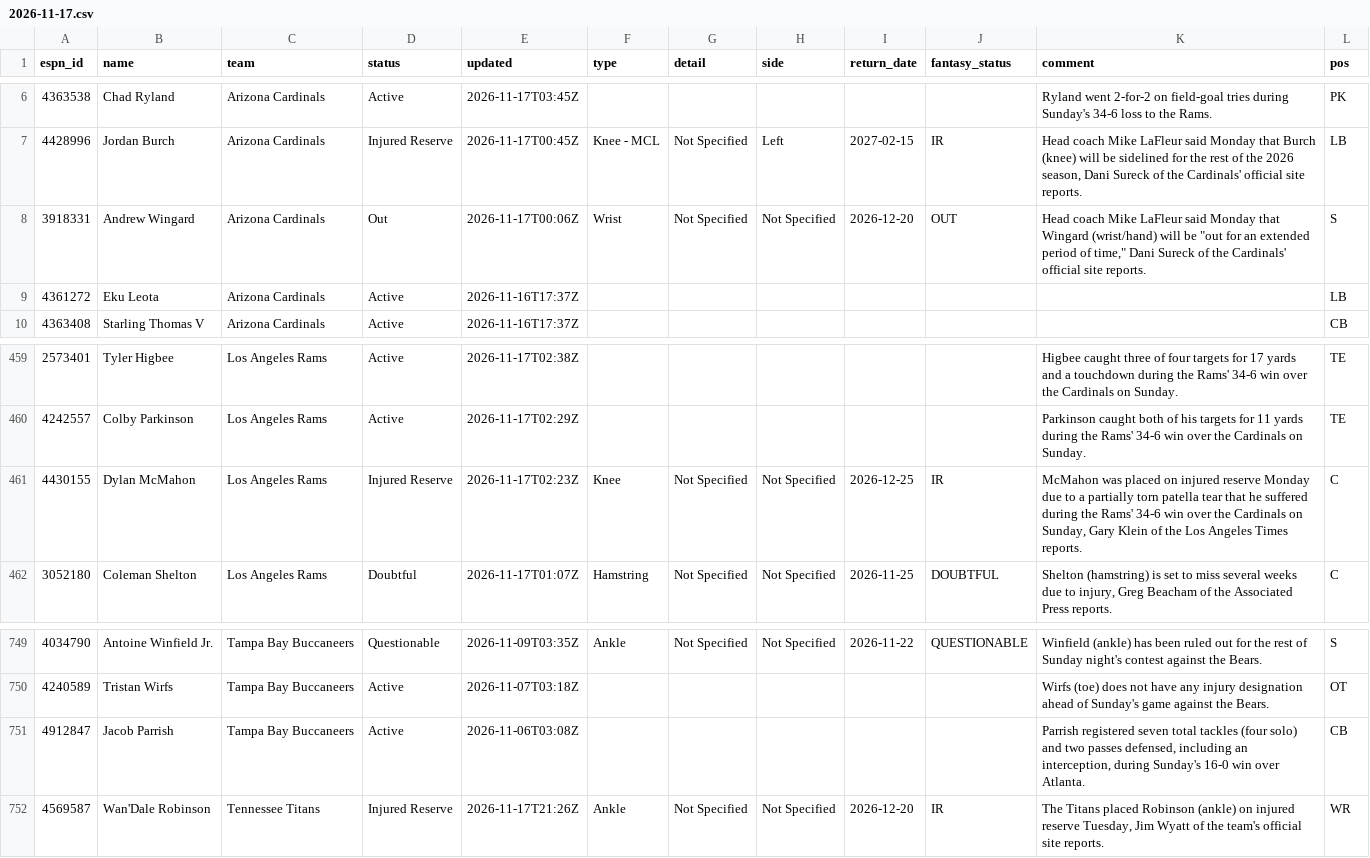
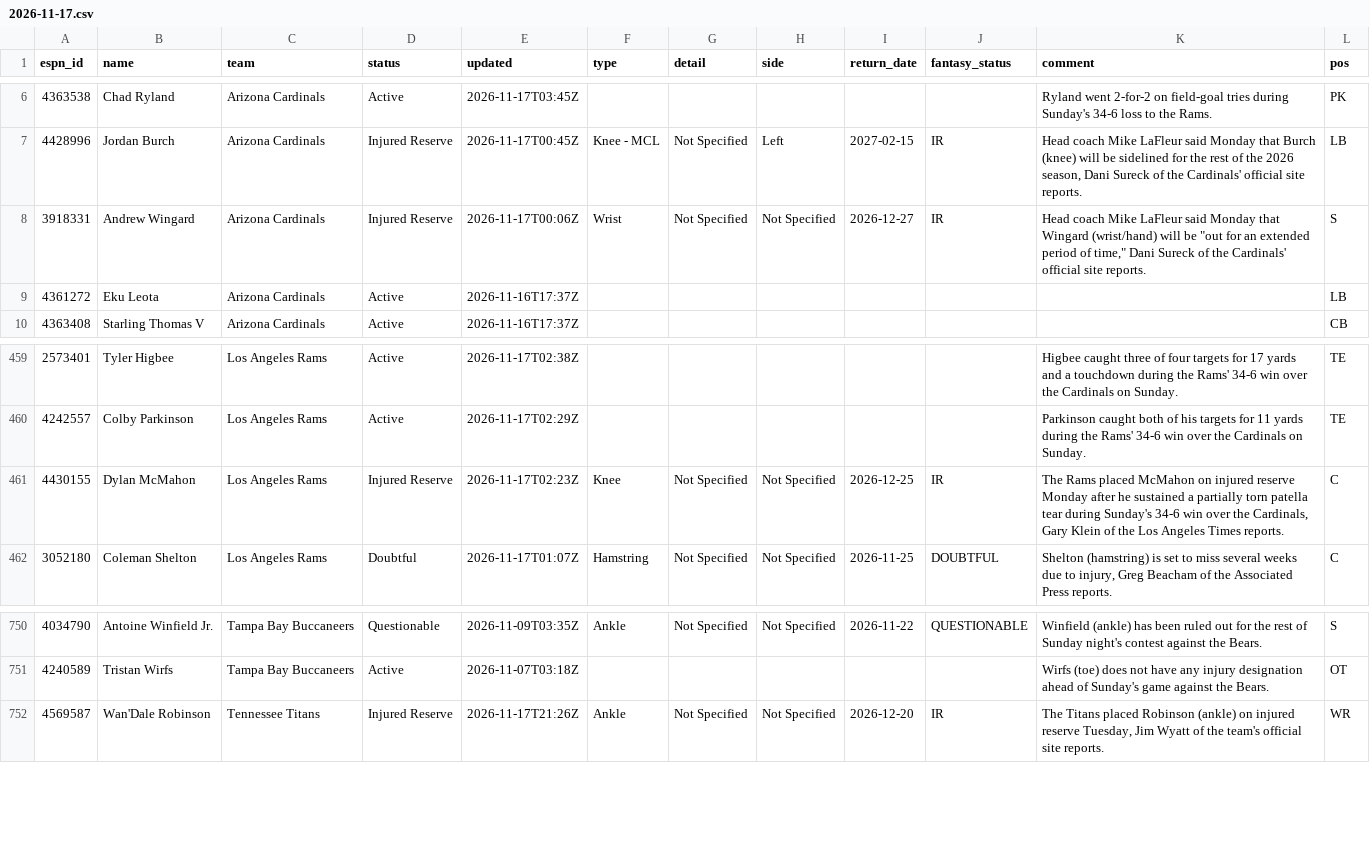
Before and after one commit to ChefJulio/nfl-edge, a CSV file: data/espn_injuries/2026-11-17.csv, drawn as a sheet; only a part is shown, gaps mark what is left out; the diff covers the shown part only.

```diff
--- a/data/espn_injuries/2026-11-17.csv
+++ b/data/espn_injuries/2026-11-17.csv
@@ -7,3 +7,3 @@ espn_id,name,team,status,updated,type,detail,side,return_date,fantasy_status,com
 4428996,Jordan Burch,Arizona Cardinals,Injured Reserve,2026-11-17T00:45Z,Knee - MCL,Not Specified,Left,2027-02-15,IR,"Head coach Mike LaFleur said Monday that Burch (knee) will be sidelined for the rest of the 2026 season, Dani Sureck of the Cardinals' official site reports.",LB
-3918331,Andrew Wingard,Arizona Cardinals,Out,2026-11-17T00:06Z,Wrist,Not Specified,Not Specified,2026-12-20,OUT,"Head coach Mike LaFleur said Monday that Wingard (wrist/hand) will be ""out for an extended period of time,"" Dani Sureck of the Cardinals' official site reports.",S
+3918331,Andrew Wingard,Arizona Cardinals,Injured Reserve,2026-11-17T00:06Z,Wrist,Not Specified,Not Specified,2026-12-27,IR,"Head coach Mike LaFleur said Monday that Wingard (wrist/hand) will be ""out for an extended period of time,"" Dani Sureck of the Cardinals' official site reports.",S
 4361272,Eku Leota,Arizona Cardinals,Active,2026-11-16T17:37Z,,,,,,,LB
@@ -460,3 +460,3 @@ espn_id,name,team,status,updated,type,detail,side,return_date,fantasy_status,com
 4242557,Colby Parkinson,Los Angeles Rams,Active,2026-11-17T02:29Z,,,,,,Parkinson caught both of his targets for 11 yards during the Rams' 34-6 win over the Cardinals on Sunday.,TE
-4430155,Dylan McMahon,Los Angeles Rams,Injured Reserve,2026-11-17T02:23Z,Knee,Not Specified,Not Specified,2026-12-25,IR,"McMahon was placed on injured reserve Monday due to a partially torn patella tear that he suffered during the Rams' 34-6 win over the Cardinals on Sunday, Gary Klein of the Los Angeles Times reports.",C
+4430155,Dylan McMahon,Los Angeles Rams,Injured Reserve,2026-11-17T02:23Z,Knee,Not Specified,Not Specified,2026-12-25,IR,"The Rams placed McMahon on injured reserve Monday after he sustained a partially torn patella tear during Sunday's 34-6 win over the Cardinals, Gary Klein of the Los Angeles Times reports.",C
 3052180,Coleman Shelton,Los Angeles Rams,Doubtful,2026-11-17T01:07Z,Hamstring,Not Specified,Not Specified,2026-11-25,DOUBTFUL,"Shelton (hamstring) is set to miss several weeks due to injury, Greg Beacham of the Associated Press reports.",C
@@ -750,3 +751,2 @@ espn_id,name,team,status,updated,type,detail,side,return_date,fantasy_status,com
 4240589,Tristan Wirfs,Tampa Bay Buccaneers,Active,2026-11-07T03:18Z,,,,,,Wirfs (toe) does not have any injury designation ahead of Sunday's game against the Bears.,OT
-4912847,Jacob Parrish,Tampa Bay Buccaneers,Active,2026-11-06T03:08Z,,,,,,"Parrish registered seven total tackles (four solo) and two passes defensed, including an interception, during Sunday's 16-0 win over Atlanta.",CB
 4569587,Wan'Dale Robinson,Tennessee Titans,Injured Reserve,2026-11-17T21:26Z,Ankle,Not Specified,Not Specified,2026-12-20,IR,"The Titans placed Robinson (ankle) on injured reserve Tuesday, Jim Wyatt of the team's official site reports.",WR
```
Also changed, not shown: 3 added rows, 2 removed rows and 3 edited cells elsewhere in this file, 3 other files.
